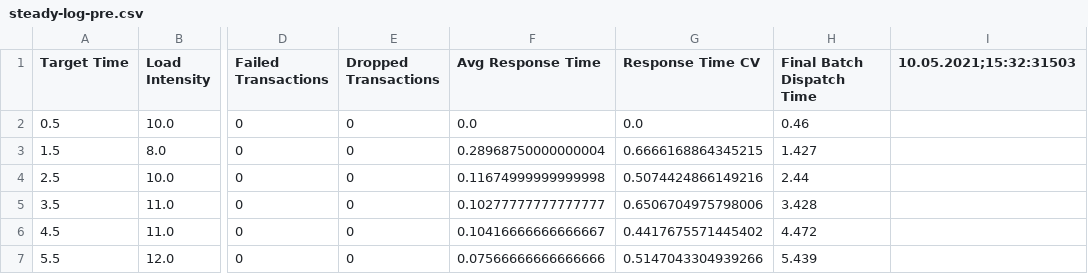
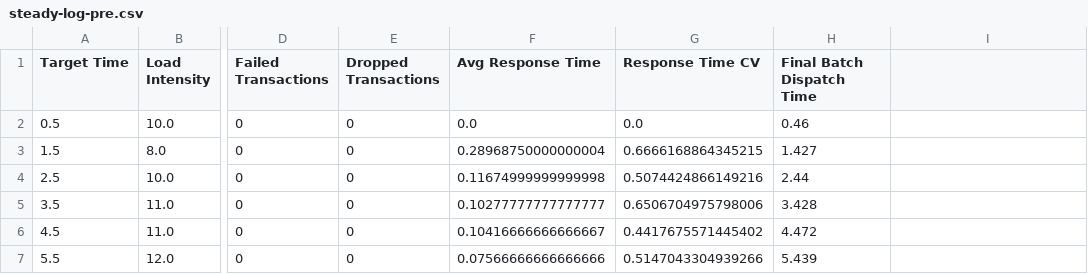
Before and after one commit to Cambio-Project/trainticket-chaos-experiments, a CSV file: results/scenario-1/steady-log-pre.csv, drawn as a sheet; only a part is shown, gaps mark what is left out; the diff names each change by its address in the sheet, - before the commit and + after, or states it on an @@ line.

```diff
--- a/results/scenario-1/steady-log-pre.csv
+++ b/results/scenario-1/steady-log-pre.csv
-I1: 10.05.2021;15:32:31503
+I1: (empty)
```
Also changed, not shown: results/scenario-1/steady-log-post.csv, results/scenario-4/steady-log-post.csv, 4 other files.
